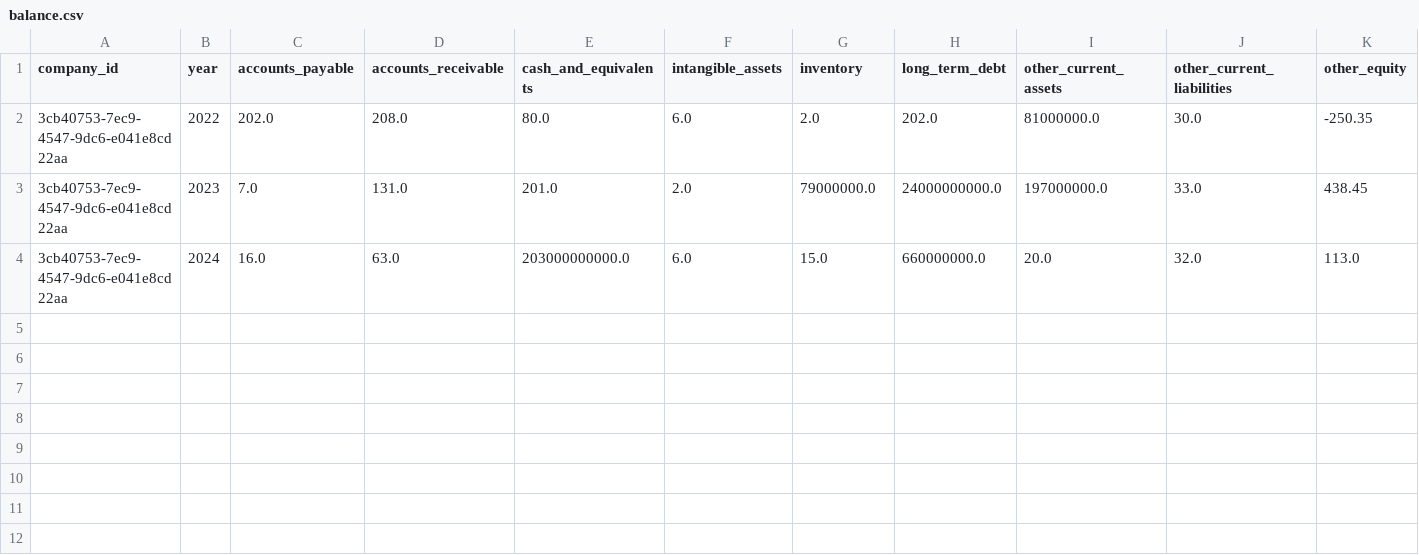
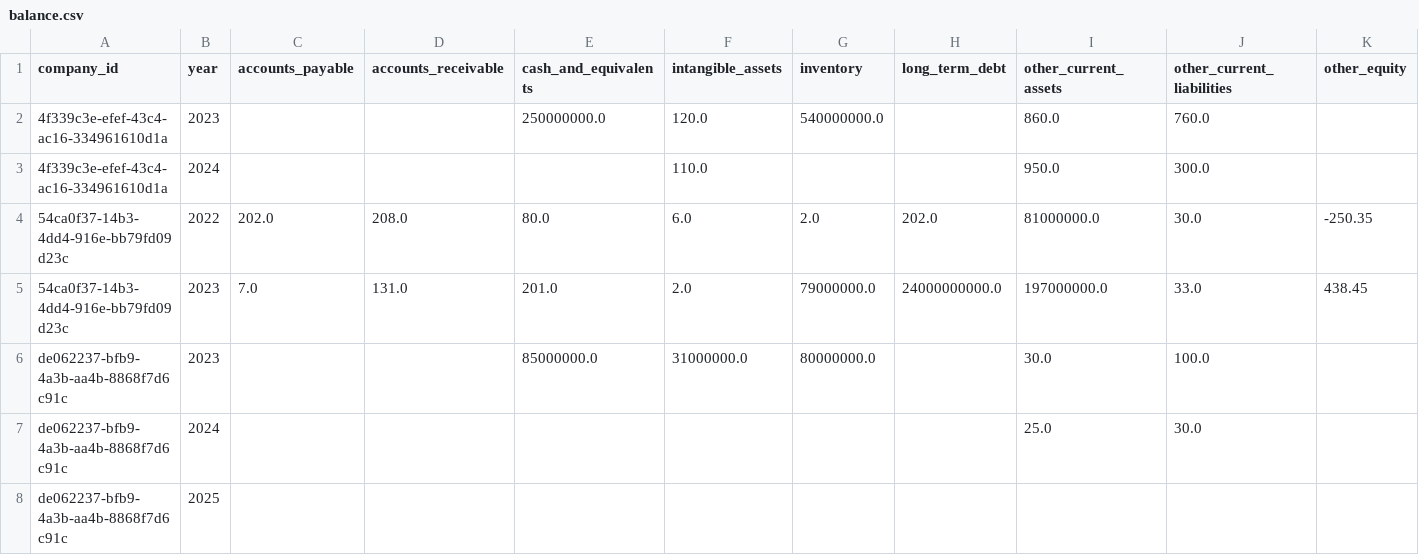
Before and after one commit to Vrushabh6454/Financial_statement_analysis, a CSV file: data/output/balance.csv, drawn as a sheet; only a part is shown; removed rows and columns are numbered as before the commit, all else as after; rows hold the shown columns only; the diff names each change by its address in the sheet, - before the commit and + after, or states it on an @@ line.

```diff
--- a/data/output/balance.csv
+++ b/data/output/balance.csv
+row 2: 4f339c3e-efef-43c4-ac16-334961610d1a | 2023 |  |  | 250000000.0 | 120.0 | 540000000.0 |  | 860.0 | 760.0
+row 3: 4f339c3e-efef-43c4-ac16-334961610d1a | 2024 |  |  |  | 110.0 |  |  | 950.0 | 300.0
-A4:A5 (company_id): 3cb40753-7ec9-4547-9dc6-e041e8cd22aa
+A4:A5 (company_id): 54ca0f37-14b3-4dd4-916e-bb79fd09d23c
-row 4: 3cb40753-7ec9-4547-9dc6-e041e8cd22aa | 2024 | 16.0 | 63.0 | 203000000000.0 | 6.0 | 15.0 | 660000000.0 | 20.0 | 32.0 | 113.0
+row 6: de062237-bfb9-4a3b-aa4b-8868f7d6c91c | 2023 |  |  | 85000000.0 | 31000000.0 | 80000000.0 |  | 30.0 | 100.0
+row 7: de062237-bfb9-4a3b-aa4b-8868f7d6c91c | 2024 |  |  |  |  |  |  | 25.0 | 30.0
+row 8: de062237-bfb9-4a3b-aa4b-8868f7d6c91c | 2025
```
Also changed, not shown: data/output/cashflow.csv, data/output/features.csv, 33 other files.
